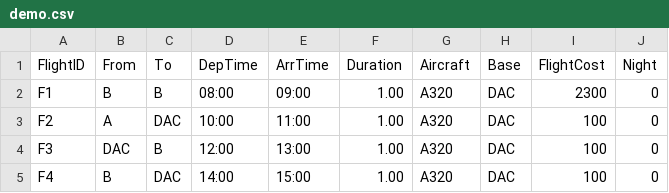
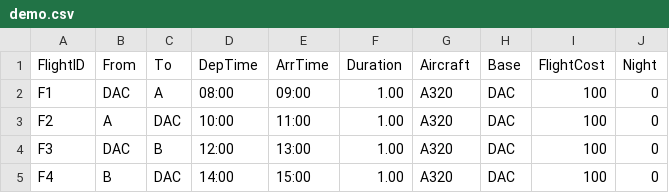
Before and after one commit to hamim-24/Column-Generation-Algorithm, a CSV file: cplex/CSP/data/demo.csv, drawn as a sheet.

```diff
--- a/cplex/CSP/data/demo.csv
+++ b/cplex/CSP/data/demo.csv
@@ -1,3 +1,3 @@
 FlightID,From,To,DepTime,ArrTime,Duration,Aircraft,Base,FlightCost,Night
-F1,B,B,08:00,09:00,1.00,A320,DAC,2300,0
+F1,DAC,A,08:00,09:00,1.00,A320,DAC,100,0
 F2,A,DAC,10:00,11:00,1.00,A320,DAC,100,0
```
Also changed, not shown: 9 other files.
